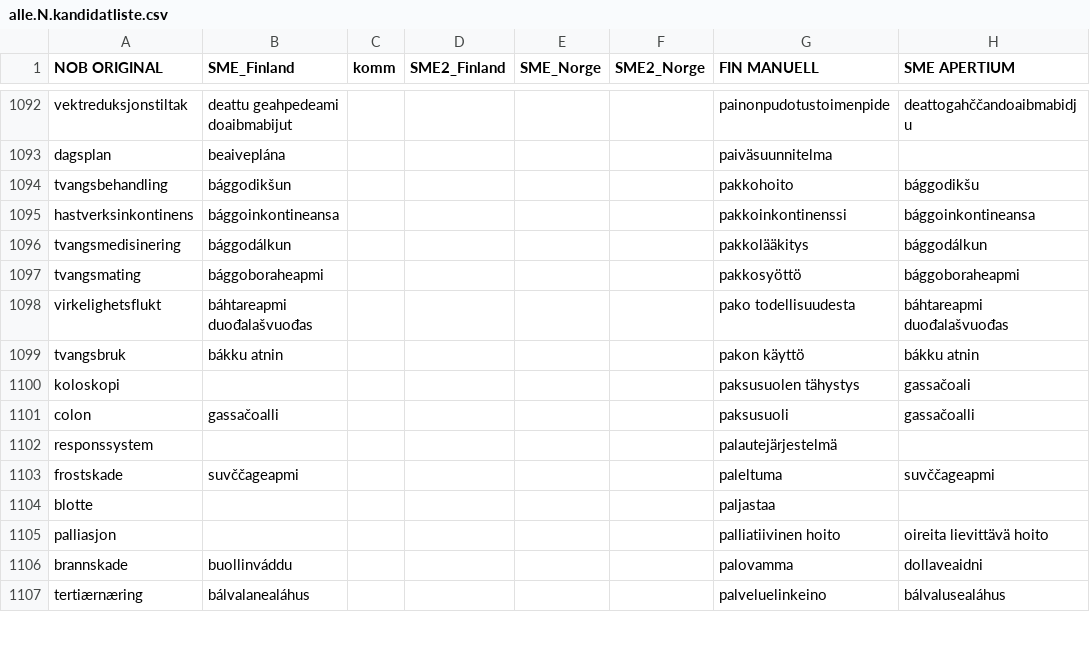
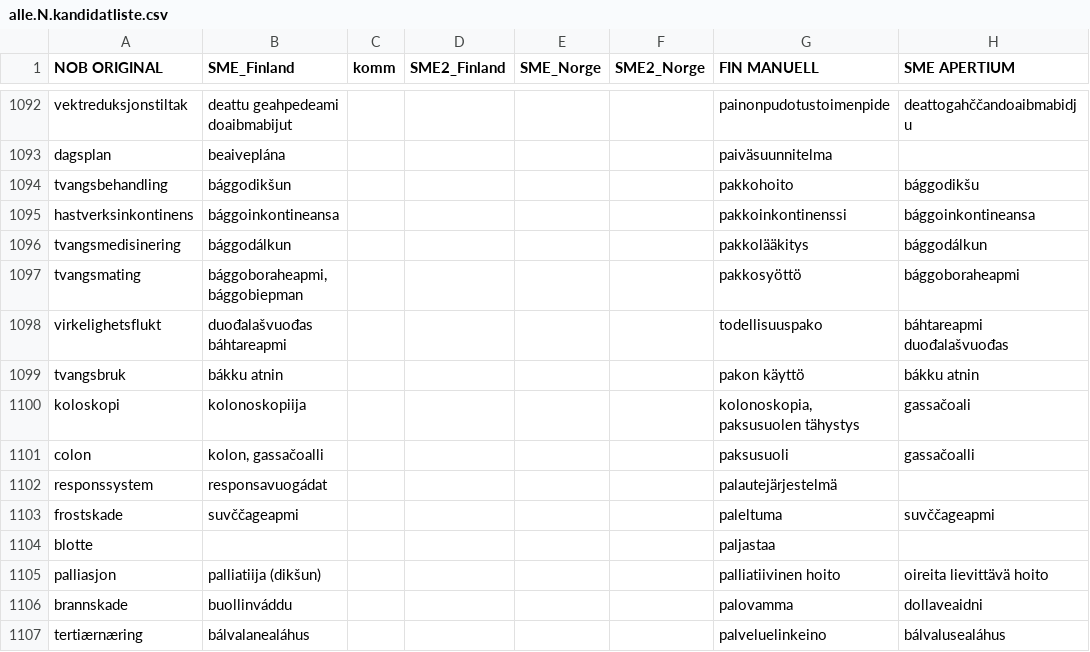
Before and after one commit to giellalt/term-sme-x-nursing, a CSV file: materiale/norsk/grunnleggende_sykepleie/alle.N.kandidatliste.csv, drawn as a sheet; only a part is shown, gaps mark what is left out; the diff names each change by its address in the sheet, - before the commit and + after, or states it on an @@ line.

Commit message:
1095-1105 £
palliasjon- sanamuodon valinta

```diff
--- a/materiale/norsk/grunnleggende_sykepleie/alle.N.kandidatliste.csv
+++ b/materiale/norsk/grunnleggende_sykepleie/alle.N.kandidatliste.csv
-B1097 (SME_Finland): bággoboraheapmi
+B1097 (SME_Finland): bággoboraheapmi, bággobiepman
-B1098 (SME_Finland): báhtareapmi duođalašvuođas
+B1098 (SME_Finland): duođalašvuođas báhtareapmi
-G1098 (FIN MANUELL): pako todellisuudesta
+G1098 (FIN MANUELL): todellisuuspako
-B1100 (SME_Finland): (empty)
+B1100 (SME_Finland): kolonoskopiija
-G1100 (FIN MANUELL): paksusuolen tähystys
+G1100 (FIN MANUELL): kolonoskopia, paksusuolen tähystys
-B1101 (SME_Finland): gassačoalli
+B1101 (SME_Finland): kolon, gassačoalli
-B1102 (SME_Finland): (empty)
+B1102 (SME_Finland): responsavuogádat
-B1105 (SME_Finland): (empty)
+B1105 (SME_Finland): palliatiija (dikšun)
```
